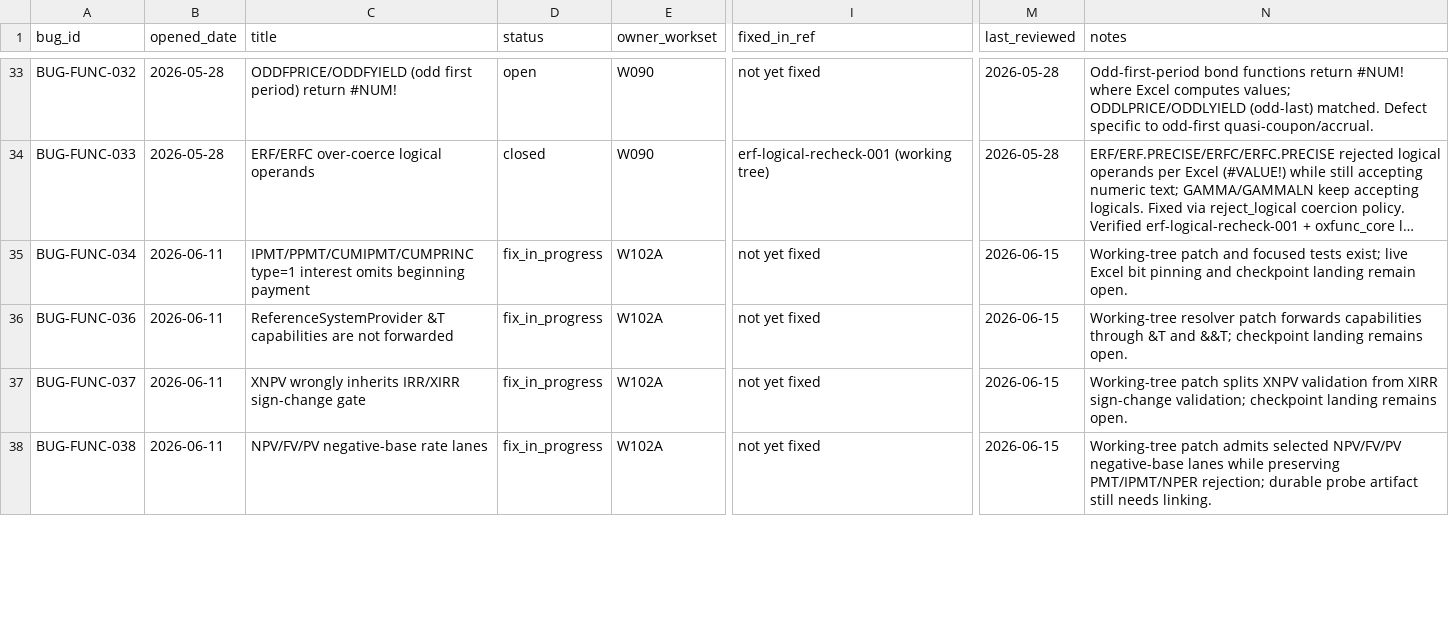
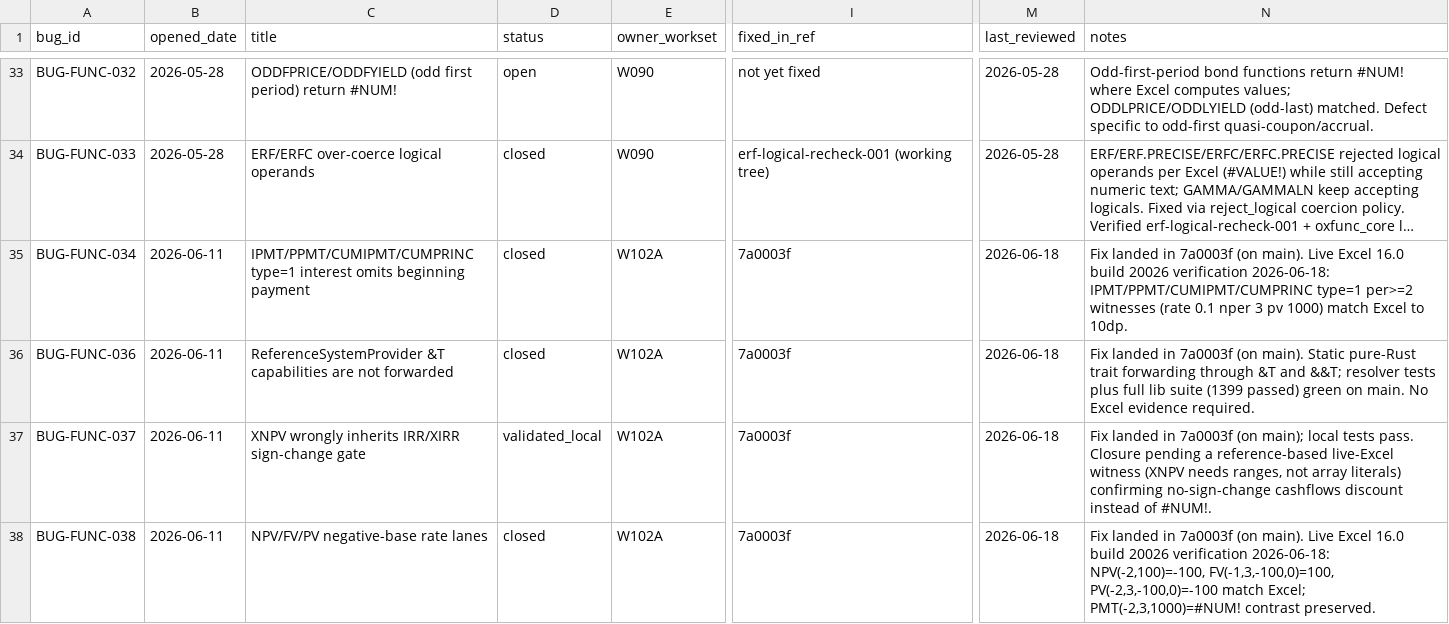
Before and after one commit to DnaCalc/OxFunc, a CSV file: docs/bugs/BUG_STREAM_REGISTER.csv, drawn as a sheet; only a part is shown, gaps mark what is left out; long unchanged cells end in …; the diff covers the shown part only; the diff names each change by its address in the sheet, - before the commit and + after, or states it on an @@ line.

```diff
--- a/docs/bugs/BUG_STREAM_REGISTER.csv
+++ b/docs/bugs/BUG_STREAM_REGISTER.csv
-D35:D36 (status): fix_in_progress
+D35:D36 (status): closed
-I35:I38 (fixed_in_ref): not yet fixed
+I35:I38 (fixed_in_ref): 7a0003f
-M35:M38 (last_reviewed): 2026-06-15
+M35:M38 (last_reviewed): 2026-06-18
-N35 (notes): Working-tree patch and focused tests exist; live Excel bit pinning and checkpoint landing remain open.
+N35 (notes): Fix landed in 7a0003f (on main). Live Excel 16.0 build 20026 verification 2026-06-18: IPMT/PPMT/CUMIPMT/CUMPRINC type=1 per>=2 witnesses (rate 0.1 nper 3 pv 1000) match Excel to 10dp.
-N36 (notes): Working-tree resolver patch forwards capabilities through &T and &&T; checkpoint landing remains open.
+N36 (notes): Fix landed in 7a0003f (on main). Static pure-Rust trait forwarding through &T and &&T; resolver tests plus full lib suite (1399 passed) green on main. No Excel evidence required.
-D37 (status): fix_in_progress
+D37 (status): validated_local
-N37 (notes): Working-tree patch splits XNPV validation from XIRR sign-change validation; checkpoint landing remains open.
+N37 (notes): Fix landed in 7a0003f (on main); local tests pass. Closure pending a reference-based live-Excel witness (XNPV needs ranges, not array literals) confirming no-sign-change cashflows discount instead of #NUM!.
-D38 (status): fix_in_progress
+D38 (status): closed
-N38 (notes): Working-tree patch admits selected NPV/FV/PV negative-base lanes while preserving PMT/IPMT/NPER rejection; durable probe artifact still needs linking.
+N38 (notes): Fix landed in 7a0003f (on main). Live Excel 16.0 build 20026 verification 2026-06-18: NPV(-2,100)=-100, FV(-1,3,-100,0)=100, PV(-2,3,-100,0)=-100 match Excel; PMT(-2,3,1000)=#NUM! contrast preserved.
```
Also changed, not shown: 13 edited cells elsewhere in this file, 6 other files.
